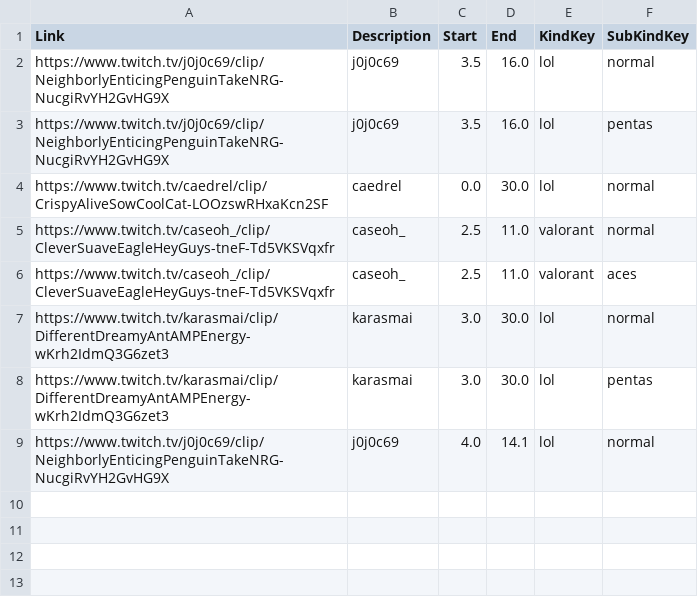
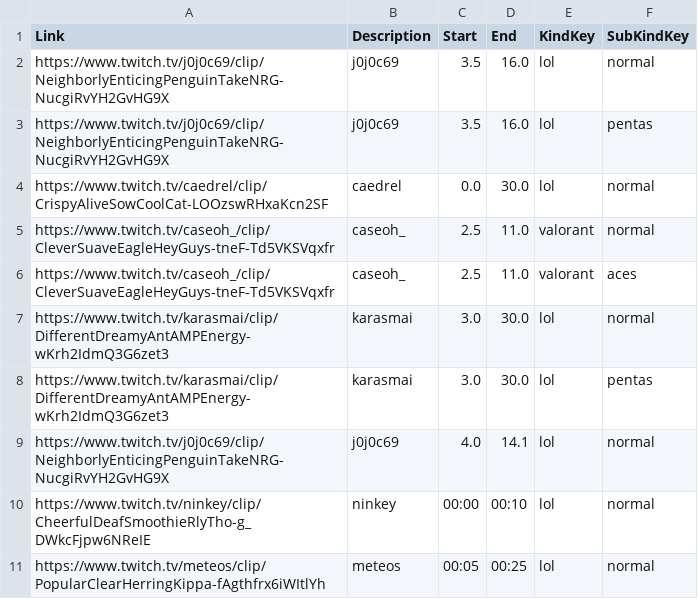
Before and after one commit to chabbanadir/Youtubecsv, a CSV file: video.csv, drawn as a sheet.

Commit message:
Add 2 new clips

```diff
--- a/video.csv
+++ b/video.csv
@@ -9 +9,3 @@ https://www.twitch.tv/karasmai/clip/DifferentDreamyAntAMPEnergy-wKrh2IdmQ3G6zet3
 https://www.twitch.tv/j0j0c69/clip/NeighborlyEnticingPenguinTakeNRG-NucgiRvYH2GvHG9X,j0j0c69,4.0,14.1,lol,normal
+https://www.twitch.tv/ninkey/clip/CheerfulDeafSmoothieRlyTho-g_DWkcFjpw6NReIE,ninkey,00:00,00:10,lol,normal
+https://www.twitch.tv/meteos/clip/PopularClearHerringKippa-fAgthfrx6iWItlYh,meteos,00:05,00:25,lol,normal
```
